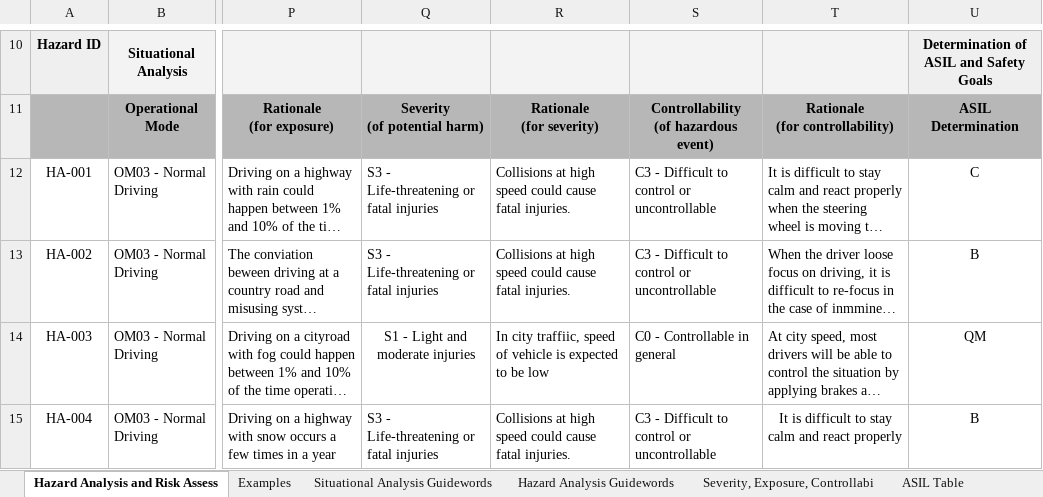
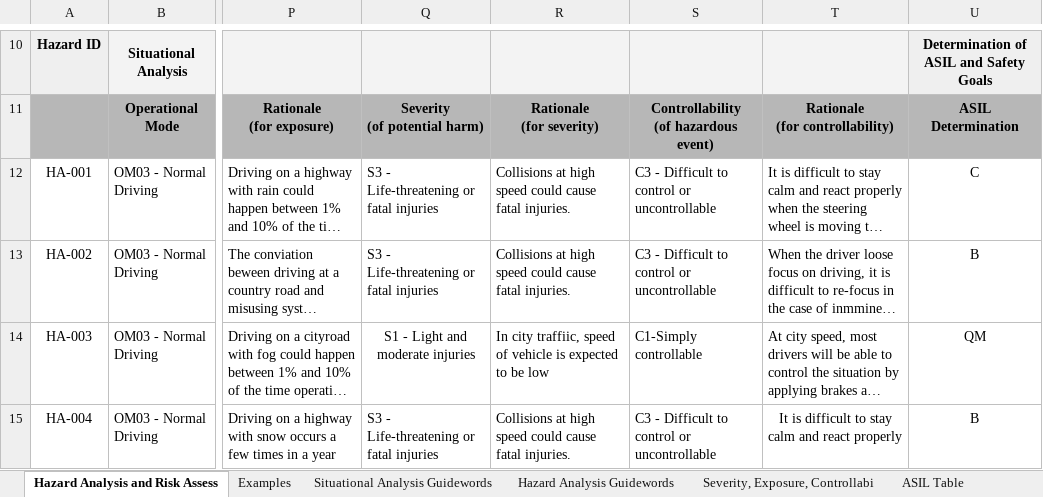
Before and after one commit to chaurasiat/CarND-Functional-Safety-Project, an Excel workbook: Template_Files/02_HazardAnalysisAndRiskAssessment_Template.xlsx, sheet Hazard Analysis and Risk Assess, drawn as a sheet; only a part is shown, gaps mark what is left out; long unchanged cells end in …; values as stored, in another font and other column widths than the file's, no borders; the diff names each change by its address in the sheet, - before the commit and + after, or states it on an @@ line.

```diff
--- a/Template_Files/02_HazardAnalysisAndRiskAssessment_Template.xlsx (sheet Hazard Analysis and Risk Assess)
+++ b/Template_Files/02_HazardAnalysisAndRiskAssessment_Template.xlsx (sheet Hazard Analysis and Risk Assess)
-S14: C0 - Controllable in general
+S14: C1-Simply controllable
```
Also changed, not shown: 4 other files.
